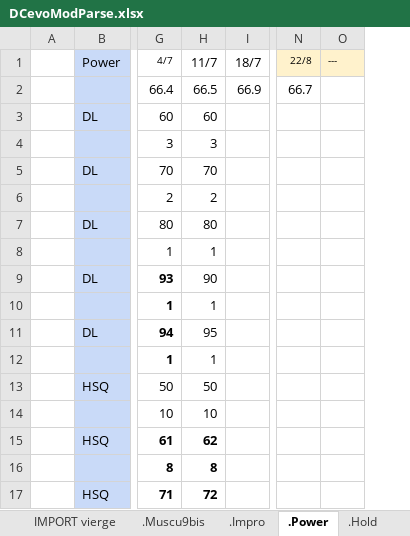
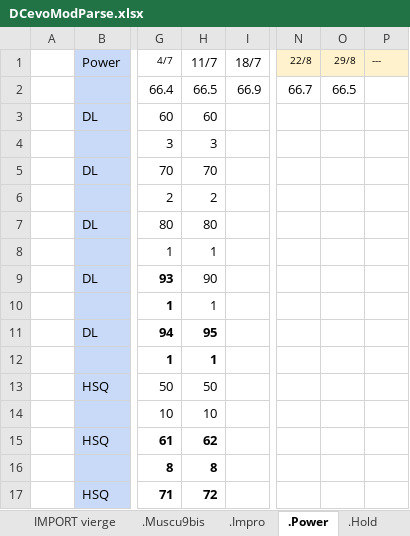
Before and after one commit to GuillBuj/fitlogtimer, an Excel workbook: docs/DCevoModParse.xlsx, sheet .Power, drawn as a sheet; only a part is shown, gaps mark what is left out; values as stored, in another font and other column widths than the file's, no borders; charts and pictures not drawn; the diff names each change by its address in the sheet, - before the commit and + after, or states it on an @@ line.

```diff
--- a/docs/DCevoModParse.xlsx (sheet .Power)
+++ b/docs/DCevoModParse.xlsx (sheet .Power)
+column O, rows 1-2: 29/8 | 66.5
-H11:H12 bold: off
+H11:H12 bold: on
```
Also changed, not shown: sheet .Hold, sheet Calculateur Cible, sheet .HoldTest, formulas that keep their value, charts or pictures, 9 other files.
